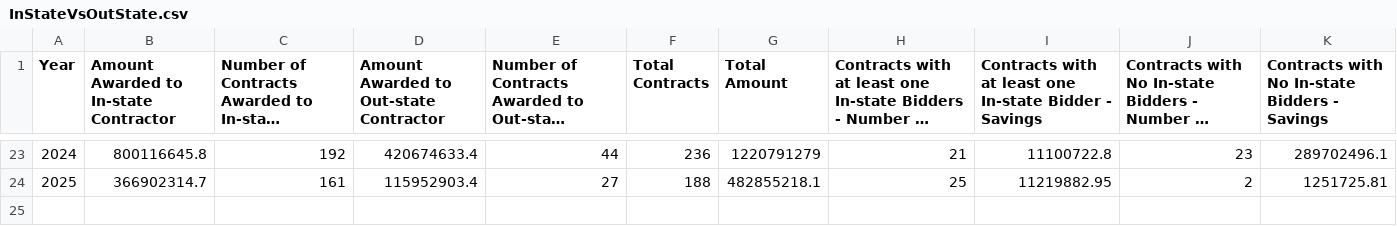
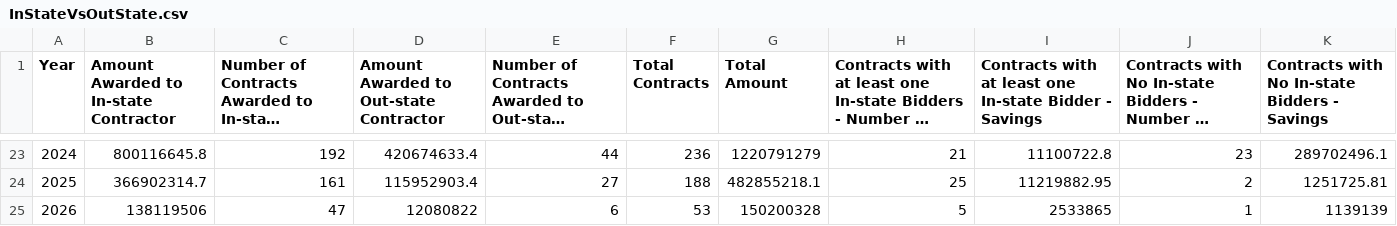
Before and after one commit to niwesh-ardot/pm-ccd-dashboard, a CSV file: data/InStateVsOutState.csv, drawn as a sheet; only a part is shown, gaps mark what is left out; long unchanged cells end in …; the diff names each change by its address in the sheet, - before the commit and + after, or states it on an @@ line.

Commit message:
Data on csv file updated - Upto Jan 2026

```diff
--- a/data/InStateVsOutState.csv
+++ b/data/InStateVsOutState.csv
+row 25: 2026 | 138119506 | 47 | 12080822 | 6 | 53 | 150200328 | 5 | 2533865 | 1 | 1139139
```
Also changed, not shown: data/Addendum_data.csv, data/Addendum_data_state.csv, 1 other file.
